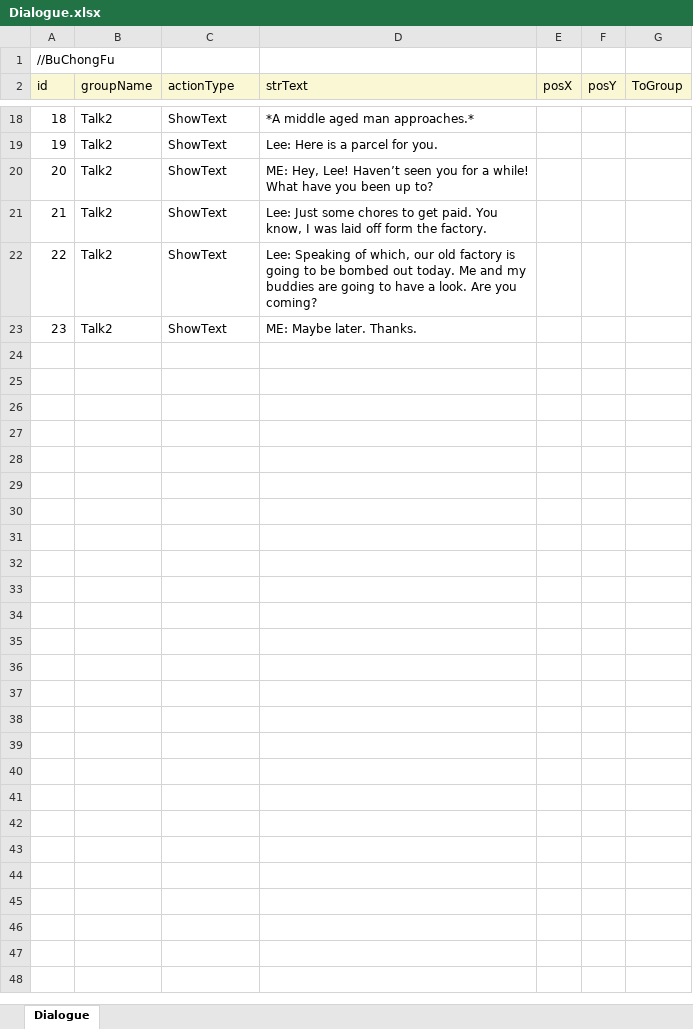
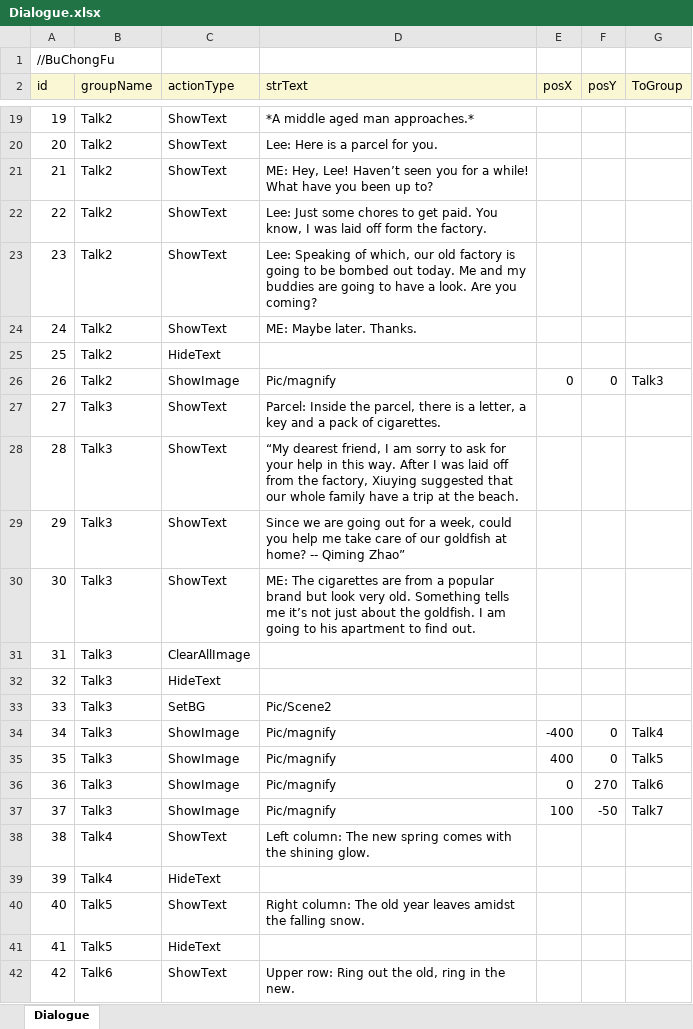
Before and after one commit to 1artDeco/HistoricalGame, an Excel workbook: Assets/Excel/Dialogue.xlsx, sheet Dialogue, drawn as a sheet; only a part is shown, gaps mark what is left out; values as stored, in another font and other column widths than the file's, no borders; the diff covers the shown part only; the diff names each change by its address in the sheet, - before the commit and + after, or states it on an @@ line.

```diff
--- a/Assets/Excel/Dialogue.xlsx (sheet Dialogue)
+++ b/Assets/Excel/Dialogue.xlsx (sheet Dialogue)
@@ column A (id) renumbered between rows 16 and 24 @@
+row 25: 25 | Talk2 | HideText
+row 26: 26 | Talk2 | ShowImage | Pic/magnify | 0 | 0 | Talk3
+row 27: 27 | Talk3 | ShowText | Parcel: Inside the parcel, there is a letter, a key and a pack of cigarettes.
+row 28: 28 | Talk3 | ShowText | “My dearest friend, I am sorry to ask for your help in this way. After I was laid off from the factory, Xiuying suggested that our whole family have a trip at the beach.
+row 29: 29 | Talk3 | ShowText | Since we are going out for a week, could you help me take care of our goldfish at home? -- Qiming Zhao”
+row 30: 30 | Talk3 | ShowText | ME: The cigarettes are from a popular brand but look very old. Something tells me it’s not just about the goldfish. I am going to his apartment to find out.
+row 31: 31 | Talk3 | ClearAllImage
+row 32: 32 | Talk3 | HideText
+row 33: 33 | Talk3 | SetBG | Pic/Scene2
+row 34: 34 | Talk3 | ShowImage | Pic/magnify | -400 | 0 | Talk4
+row 35: 35 | Talk3 | ShowImage | Pic/magnify | 400 | 0 | Talk5
+row 36: 36 | Talk3 | ShowImage | Pic/magnify | 0 | 270 | Talk6
+row 37: 37 | Talk3 | ShowImage | Pic/magnify | 100 | -50 | Talk7
+row 38: 38 | Talk4 | ShowText | Left column: The new spring comes with the shining glow.
+row 39: 39 | Talk4 | HideText
+row 40: 40 | Talk5 | ShowText | Right column: The old year leaves amidst the falling snow.
+row 41: 41 | Talk5 | HideText
+row 42: 42 | Talk6 | ShowText | Upper row: Ring out the old, ring in the new.
```
Also changed, not shown: 53 added rows and 6 edited cells elsewhere in this sheet, 19 other files.
